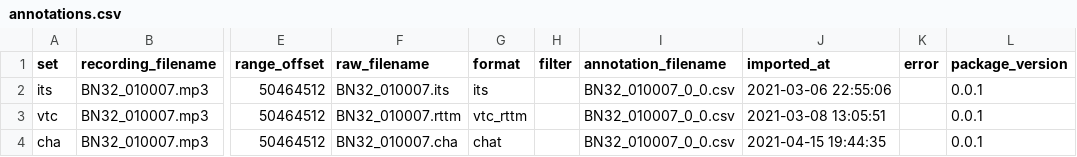
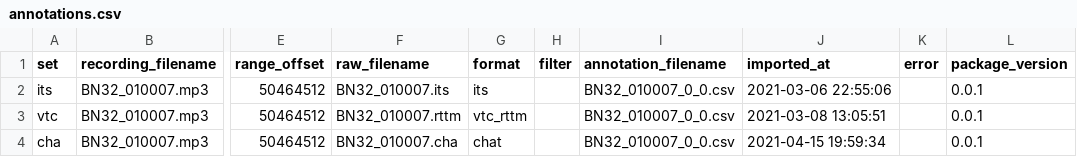
Before and after one commit to LAAC-LSCP/vandam-daylong-demo, a CSV file: metadata/annotations.csv, drawn as a sheet; only a part is shown, gaps mark what is left out; the diff names each change by its address in the sheet, - before the commit and + after, or states it on an @@ line.

Commit message:
cha annotations

```diff
--- a/metadata/annotations.csv
+++ b/metadata/annotations.csv
-J4 (imported_at): 2021-04-15 19:44:35
+J4 (imported_at): 2021-04-15 19:59:34
```
Also changed, not shown: 1 other file.
